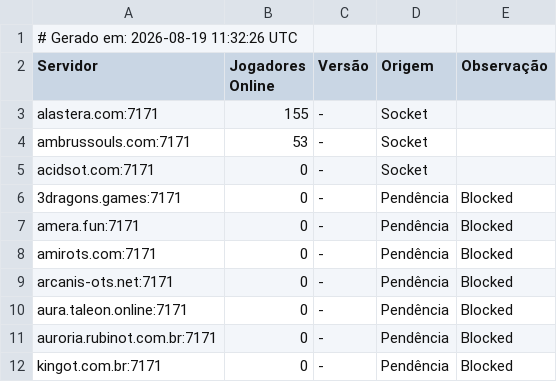
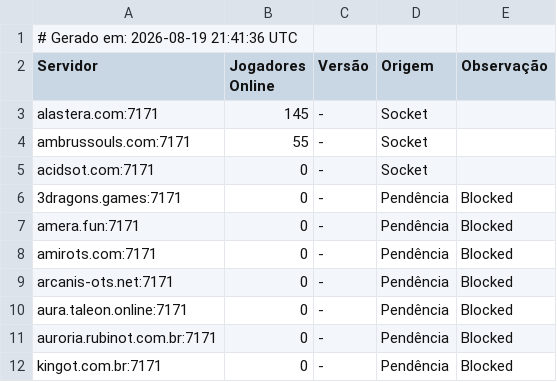
Before and after one commit to jose-roberto-barcelos/Royal_ot_server_list_13, a CSV file: ranking_final.csv, drawn as a sheet.

```diff
--- a/ranking_final.csv
+++ b/ranking_final.csv
@@ -1,5 +1,5 @@
-# Gerado em: 2026-08-19 11:32:26 UTC
+# Gerado em: 2026-08-19 21:41:36 UTC
 Servidor,Jogadores Online,Versão,Origem,Observação
-alastera.com:7171,155,-,Socket,
-ambrussouls.com:7171,53,-,Socket,
+alastera.com:7171,145,-,Socket,
+ambrussouls.com:7171,55,-,Socket,
 acidsot.com:7171,0,-,Socket,
```
Also changed, not shown: resultado_validado.csv.
